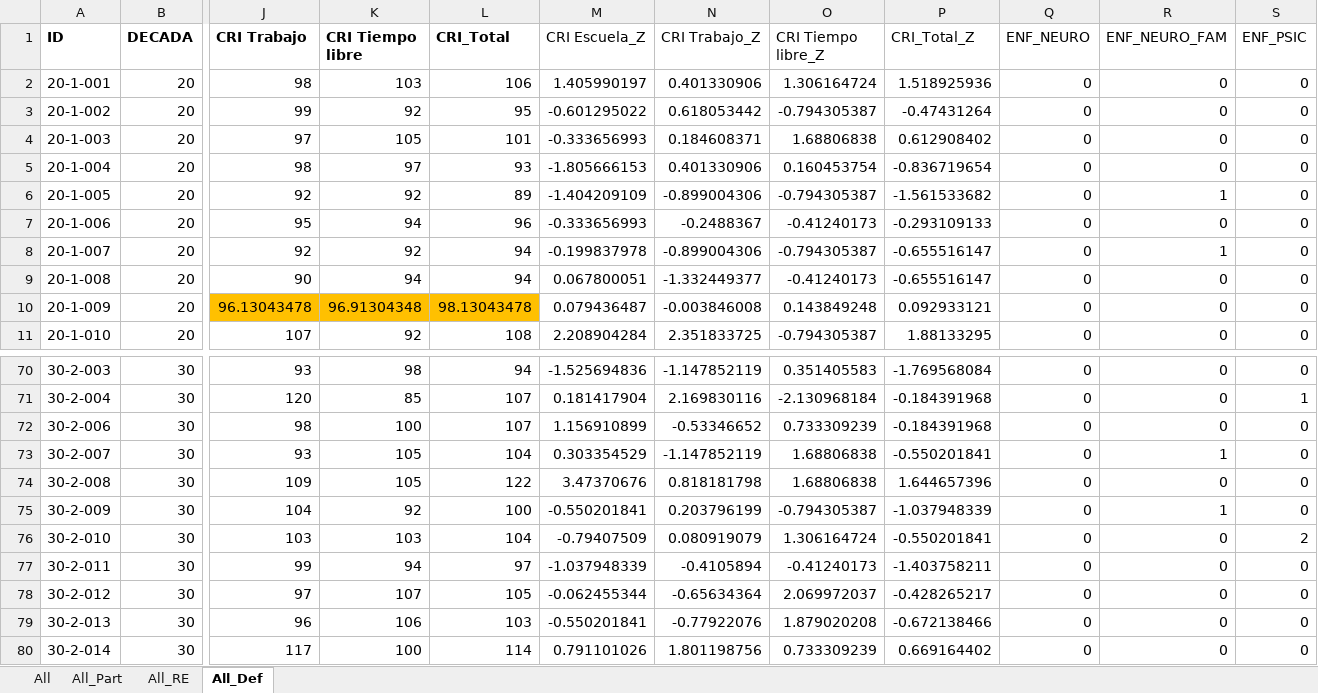
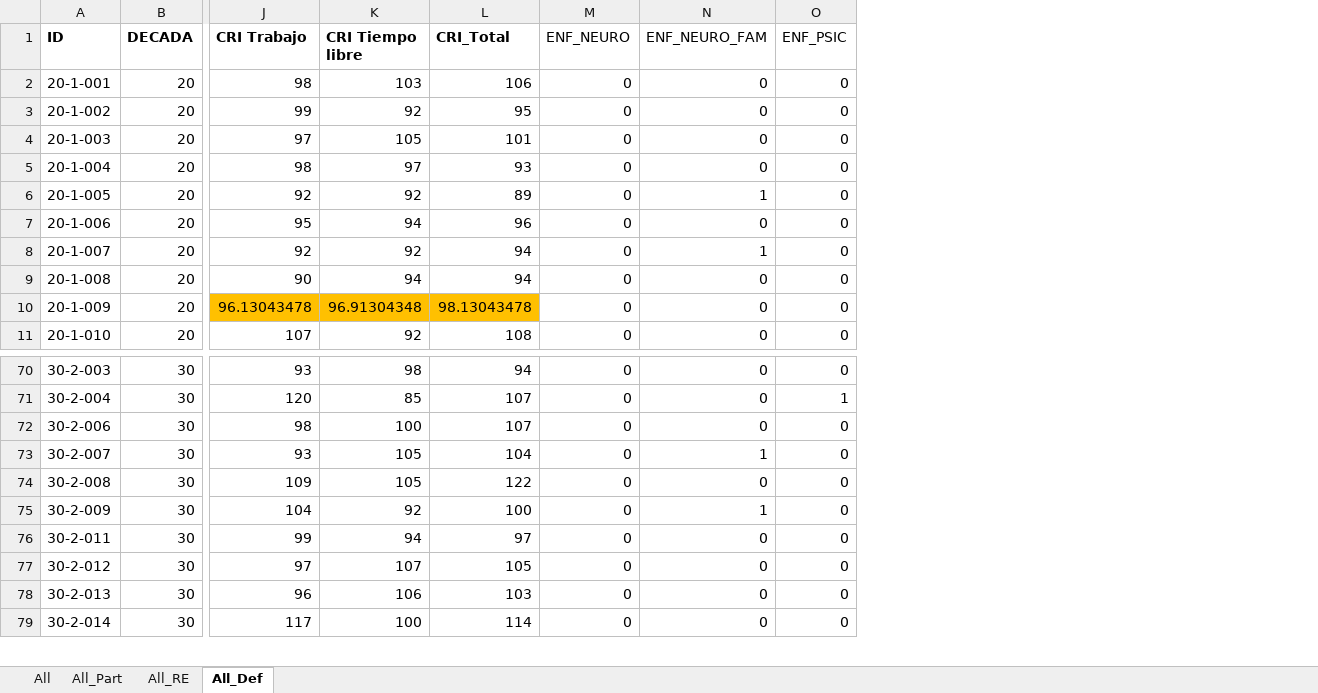
Before and after one commit to 1608elissa/Analisis-R, an Excel workbook: Demograficos.xlsx, sheet All_Def, drawn as a sheet; only a part is shown, gaps mark what is left out; values as stored, in another font and other column widths than the file's, no borders; rows hold the shown columns only; the diff names each change by its address in the sheet, - before the commit and + after, or states it on an @@ line.

Commit message:
Trabajo casi completo, revisar algunas fórmulas
Corrección de absolutamente todo y creación de correlaciones, así como la variable de duración de la primera fijación

```diff
--- a/Demograficos.xlsx (sheet All_Def)
+++ b/Demograficos.xlsx (sheet All_Def)
-column M (CRI Escuela_Z), rows 2-11: 1.405990197 | -0.601295022 | -0.333656993 | -1.805666153 | -1.404209109 | -0.333656993 | -0.199837978 | 0.067800051 | 0.079436487 | 2.208904284; rows 70-75: -1.525694836 | 0.181417904 | 1.156910899 | 0.303354529 | 3.47370676 | -0.550201841; rows 77-80: -1.037948339 | -0.062455344 | -0.550201841 | 0.791101026
-column N (CRI Trabajo_Z), rows 2-11: 0.401330906 | 0.618053442 | 0.184608371 | 0.401330906 | -0.899004306 | -0.2488367 | -0.899004306 | -1.332449377 | -0.003846008 | 2.351833725; rows 70-75: -1.147852119 | 2.169830116 | -0.53346652 | -1.147852119 | 0.818181798 | 0.203796199; rows 77-80: -0.4105894 | -0.65634364 | -0.77922076 | 1.801198756
-column O (CRI Tiempo libre_Z), rows 2-11: 1.306164724 | -0.794305387 | 1.68806838 | 0.160453754 | -0.794305387 | -0.41240173 | -0.794305387 | -0.41240173 | 0.143849248 | -0.794305387; rows 70-75: 0.351405583 | -2.130968184 | 0.733309239 | 1.68806838 | 1.68806838 | -0.794305387; rows 77-80: -0.41240173 | 2.069972037 | 1.879020208 | 0.733309239
-column P (CRI_Total_Z), rows 2-11: 1.518925936 | -0.47431264 | 0.612908402 | -0.836719654 | -1.561533682 | -0.293109133 | -0.655516147 | -0.655516147 | 0.092933121 | 1.88133295; rows 70-75: -1.769568084 | -0.184391968 | -0.184391968 | -0.550201841 | 1.644657396 | -1.037948339; rows 77-80: -1.403758211 | -0.428265217 | -0.672138466 | 0.669164402
-row 76: 30-2-010 | 30 | 103 | 103 | 104 | -0.79407509 | 0.080919079 | 1.306164724 | -0.550201841 | 0 | 0 | 2
```
Also changed, not shown: formulas that keep their value, Conducta resultados.xlsx, 10 other files.
